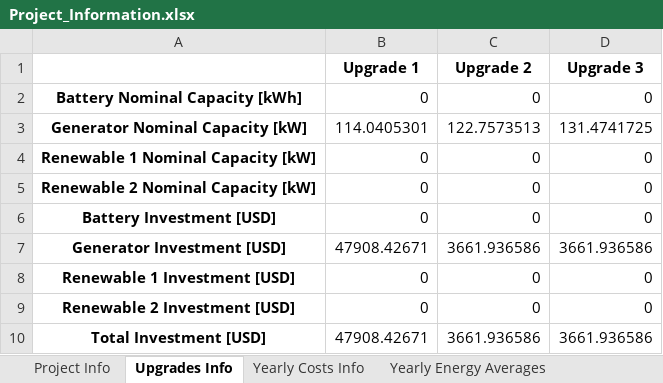
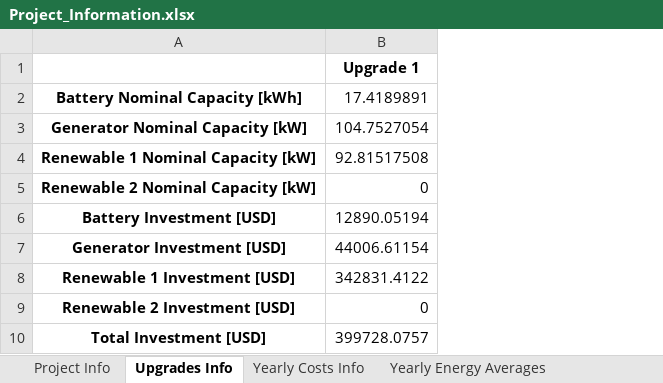
Before and after one commit to gguidicini/Micro-Grids, an Excel workbook: Results/Multi_Year/Project_Information.xlsx, sheet Upgrades Info, drawn as a sheet; values as stored, in another font and other column widths than the file's, no borders; the diff names each change by its address in the sheet, - before the commit and + after, or states it on an @@ line.

```diff
--- a/Results/Multi_Year/Project_Information.xlsx (sheet Upgrades Info)
+++ b/Results/Multi_Year/Project_Information.xlsx (sheet Upgrades Info)
-column C, rows 1-10: Upgrade 2 | 0 | 122.7573513 | 0 | 0 | 0 | 3661.936586 | 0 | 0 | 3661.936586
-column D, rows 1-10: Upgrade 3 | 0 | 131.4741725 | 0 | 0 | 0 | 3661.936586 | 0 | 0 | 3661.936586
-B2: 0
+B2: 17.4189891
-B3: 114.0405301
+B3: 104.7527054
-B4: 0
+B4: 92.81517508
-B6: 0
+B6: 12890.05194
-B7: 47908.42671
+B7: 44006.61154
-B8: 0
+B8: 342831.4122
-B10: 47908.42671
+B10: 399728.0757
```
Also changed, not shown: sheet Yearly Costs Info, sheet Yearly Energy Averages, sheet Project Info, Results/Multi_Year/Battery_Data.xlsx, Results/Multi_Year/Generator_Data.xlsx, 13 other files.
